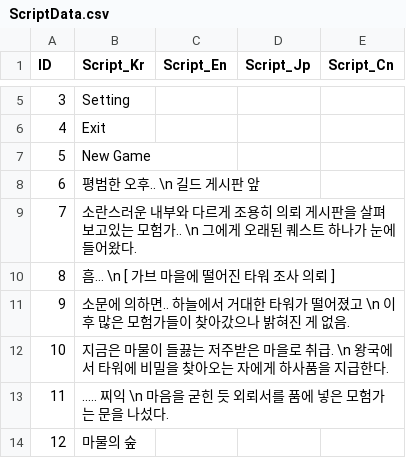
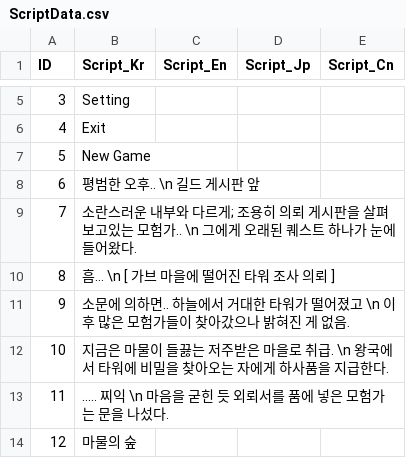
Before and after one commit to IO-DOG/TheSword, a CSV file: Assets/@Resources/Data/Excel/ScriptData.csv, drawn as a sheet; only a part is shown, gaps mark what is left out.

```diff
--- a/Assets/@Resources/Data/Excel/ScriptData.csv
+++ b/Assets/@Resources/Data/Excel/ScriptData.csv
@@ -8,3 +8,3 @@
 6,평범한 오후.. \n 길드 게시판 앞,,,
-7,소란스러운 내부와 다르게 조용히 의뢰 게시판을 살펴보고있는 모험가.. \n 그에게 오래된 퀘스트 하나가 눈에 들어왔다.,,,
+7,소란스러운 내부와 다르게; 조용히 의뢰 게시판을 살펴보고있는 모험가.. \n 그에게 오래된 퀘스트 하나가 눈에 들어왔다.,,,
 8,흠… \n [ 가브 마을에 떨어진 타워 조사 의뢰 ],,,
```
Also changed, not shown: 2 other files.
